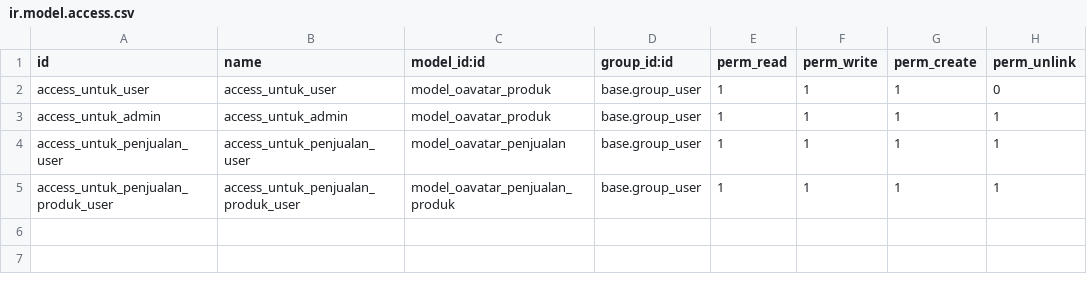
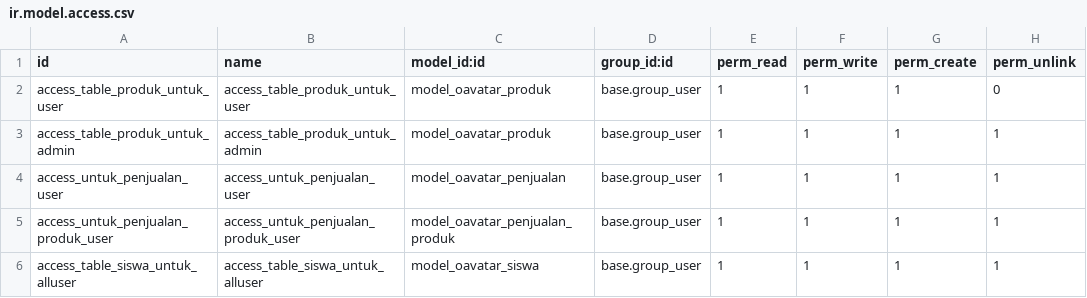
Before and after one commit to jackysupit/belajar-odoo-avatar, a CSV file: oavatar/security/ir.model.access.csv, drawn as a sheet.

```diff
--- a/oavatar/security/ir.model.access.csv
+++ b/oavatar/security/ir.model.access.csv
@@ -1,5 +1,6 @@
 id,name,model_id:id,group_id:id,perm_read,perm_write,perm_create,perm_unlink
-access_untuk_user,access_untuk_user,model_oavatar_produk,base.group_user,1,1,1,0
-access_untuk_admin,access_untuk_admin,model_oavatar_produk,base.group_user,1,1,1,1
+access_table_produk_untuk_user,access_table_produk_untuk_user,model_oavatar_produk,base.group_user,1,1,1,0
+access_table_produk_untuk_admin,access_table_produk_untuk_admin,model_oavatar_produk,base.group_user,1,1,1,1
 access_untuk_penjualan_user,access_untuk_penjualan_user,model_oavatar_penjualan,base.group_user,1,1,1,1
 access_untuk_penjualan_produk_user,access_untuk_penjualan_produk_user,model_oavatar_penjualan_produk,base.group_user,1,1,1,1
+access_table_siswa_untuk_alluser,access_table_siswa_untuk_alluser,model_oavatar_siswa,base.group_user,1,1,1,1
```
Also changed, not shown: 11 other files.
